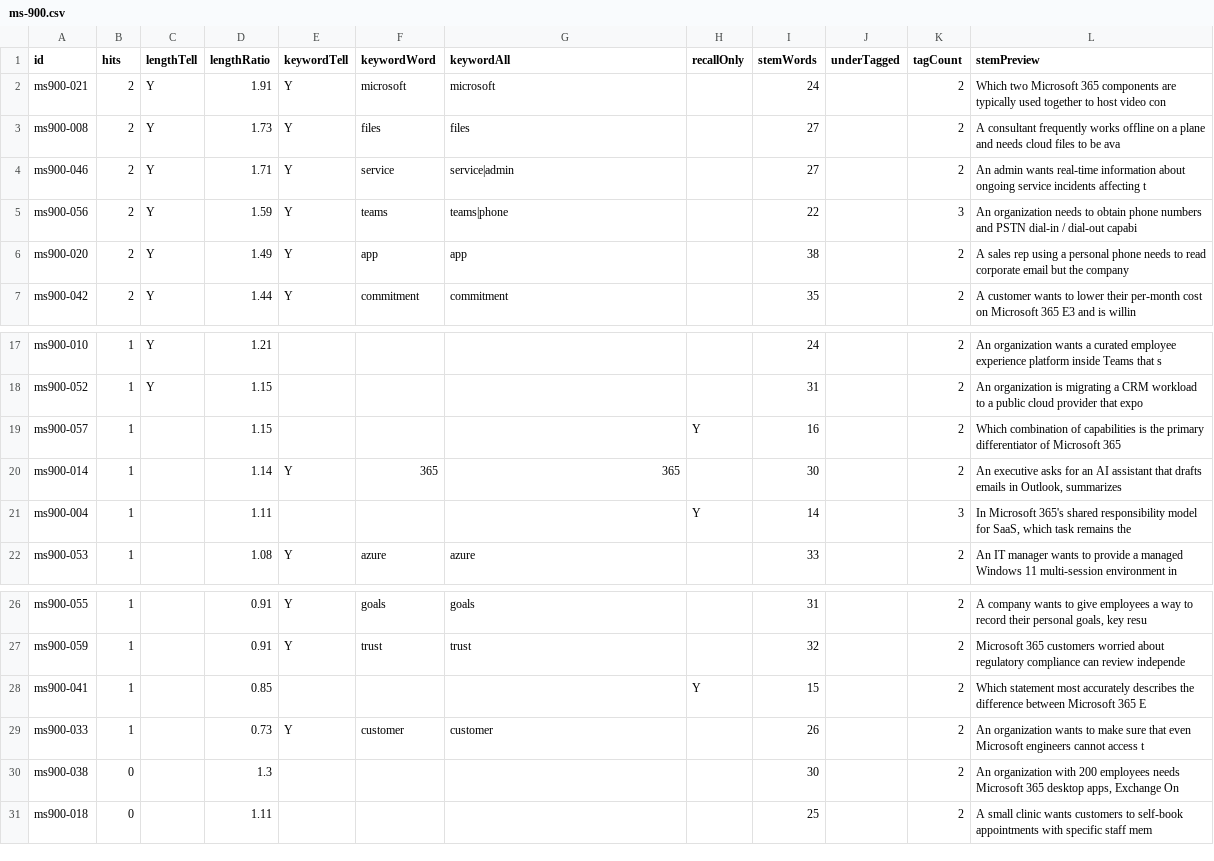
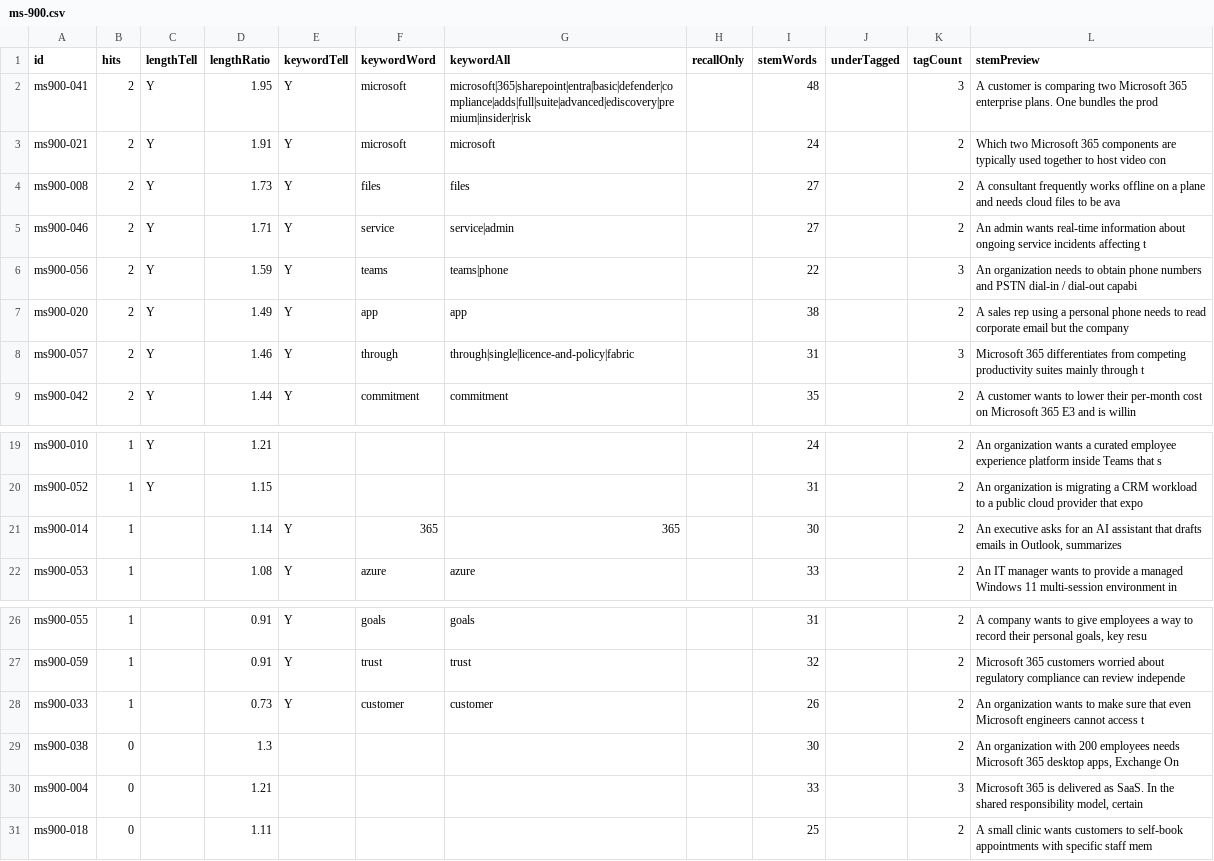
Before and after one commit to daitenkutarojurai-ai/itcertifweb, a CSV file: audits/questions/ms-900.csv, drawn as a sheet; only a part is shown, gaps mark what is left out; removed rows and columns are numbered as before the commit, all else as after; the diff names each change by its address in the sheet, - before the commit and + after, or states it on an @@ line.

Commit message:
content: mega recall sweep — 35 balanced scenario rewrites across 18 packs (TOTAL recall-only = 0 across all 47 packs)

```diff
--- a/audits/questions/ms-900.csv
+++ b/audits/questions/ms-900.csv
+row 2: ms900-041 | 2 | Y | 1.95 | Y | microsoft | microsoft|365|sharepoint|entra|basic|defender|compliance|adds|full|suite|advanced|ediscovery|premium|insider|risk |  | 48 |  | 3 | A customer is comparing two Microsoft 365 enterprise plans. One bundles the prod
+row 8: ms900-057 | 2 | Y | 1.46 | Y | through | through|single|licence-and-policy|fabric |  | 31 |  | 3 | Microsoft 365 differentiates from competing productivity suites mainly through t
-row 19: ms900-057 | 1 |  | 1.15 |  |  |  | Y | 16 |  | 2 | Which combination of capabilities is the primary differentiator of Microsoft 365
-row 21: ms900-004 | 1 |  | 1.11 |  |  |  | Y | 14 |  | 3 | In Microsoft 365's shared responsibility model for SaaS, which task remains the
-row 28: ms900-041 | 1 |  | 0.85 |  |  |  | Y | 15 |  | 2 | Which statement most accurately describes the difference between Microsoft 365 E
+row 30: ms900-004 | 0 |  | 1.21 |  |  |  |  | 33 |  | 3 | Microsoft 365 is delivered as SaaS. In the shared responsibility model, certain
```
Also changed, not shown: audits/questions/ai-900.csv, audits/questions/az-204.csv, 34 other files.
